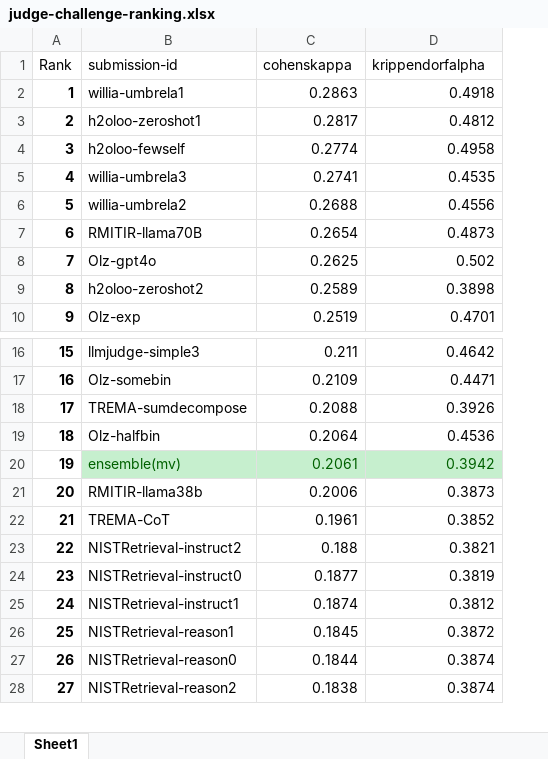
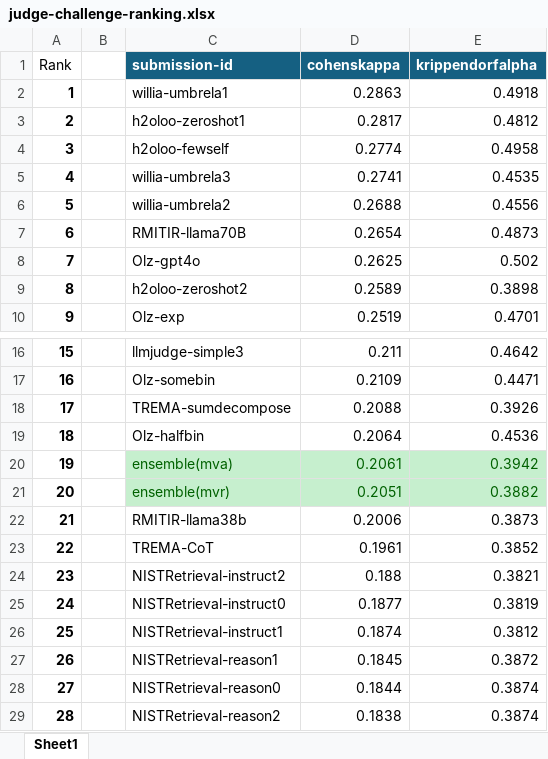
Before and after one commit to julianbht/llm-ensemble, an Excel workbook: artifacts/tables/judge-challenge-ranking.xlsx, sheet Sheet1, drawn as a sheet; only a part is shown, gaps mark what is left out; values as stored, in another font and other column widths than the file's, no borders; table styles not drawn; addresses are those after the commit; the diff names each change by its address in the sheet, - before the commit and + after, or states it on an @@ line.

```diff
--- a/artifacts/tables/judge-challenge-ranking.xlsx (sheet Sheet1)
+++ b/artifacts/tables/judge-challenge-ranking.xlsx (sheet Sheet1)
+column B, empty
@@ C1:E1 fill: none → #156082, bold: off → on, text colour: black → #FFFFFF @@
-C20 (submission-id): ensemble(mv)
+C20 (submission-id): ensemble(mva)
+row 21: 20 |  | ensemble(mvr) | 0.2051 | 0.3882
@@ column A (Rank) renumbered from row 22 down @@
```
Also changed, not shown: 2 other files.
